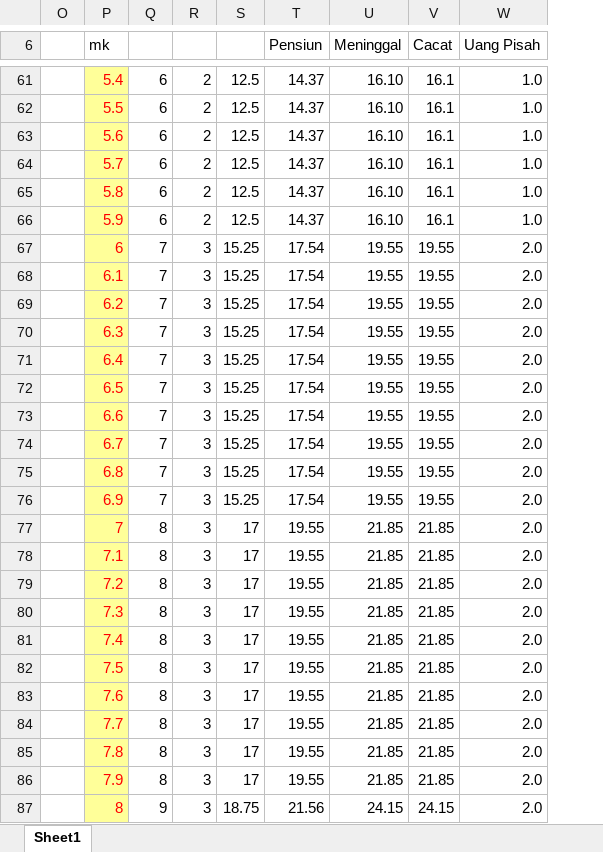
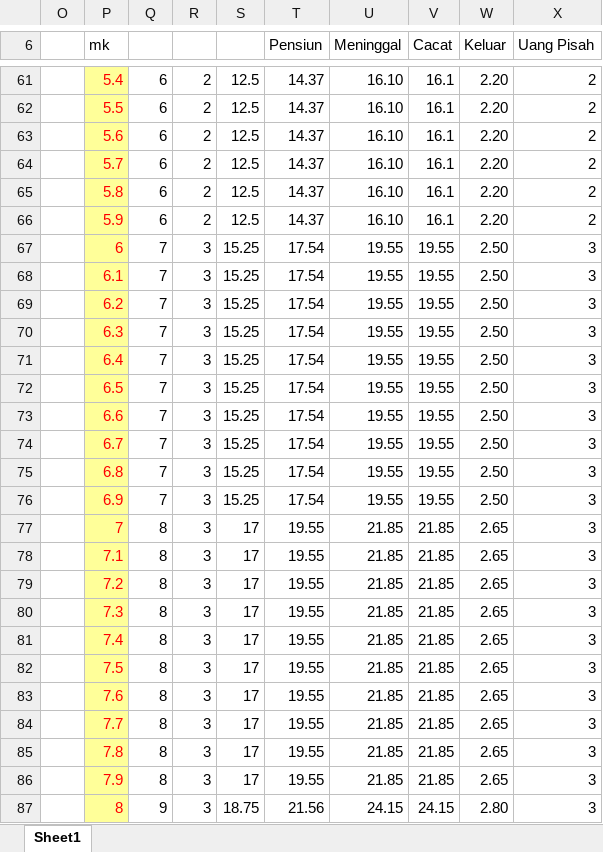
Before and after one commit to aryaaugusta/imbalan-pasca-kerja-app, an Excel workbook: data/file/template_uuck.xlsx, sheet Sheet1, drawn as a sheet; only a part is shown, gaps mark what is left out; values as stored, in another font and other column widths than the file's, no borders; addresses are those after the commit; the diff covers the shown part only; the diff names each change by its address in the sheet, - before the commit and + after, or states it on an @@ line.

```diff
--- a/data/file/template_uuck.xlsx (sheet Sheet1)
+++ b/data/file/template_uuck.xlsx (sheet Sheet1)
+column W (Keluar), rows 61-87: 2.20 | 2.20 | 2.20 | 2.20 | 2.20 | 2.20 | 2.50 | 2.50 | 2.50 | 2.50 | 2.50 | 2.50 | 2.50 | 2.50 | 2.50 | 2.50 | 2.65 | 2.65 | 2.65 | 2.65 | 2.65 | 2.65 | 2.65 | 2.65 | 2.65 | 2.65 | 2.80
-X61:X66 (Uang Pisah): 1.0
+X61:X66 (Uang Pisah): 2
-X67:X87 (Uang Pisah): 2.0
+X67:X87 (Uang Pisah): 3
```
Also changed, not shown: 377 edited cells elsewhere in this sheet, data/file/tabel_mortalita_dinamis.xlsx, data/file/template_karyawan.xlsx, 1 other file.
